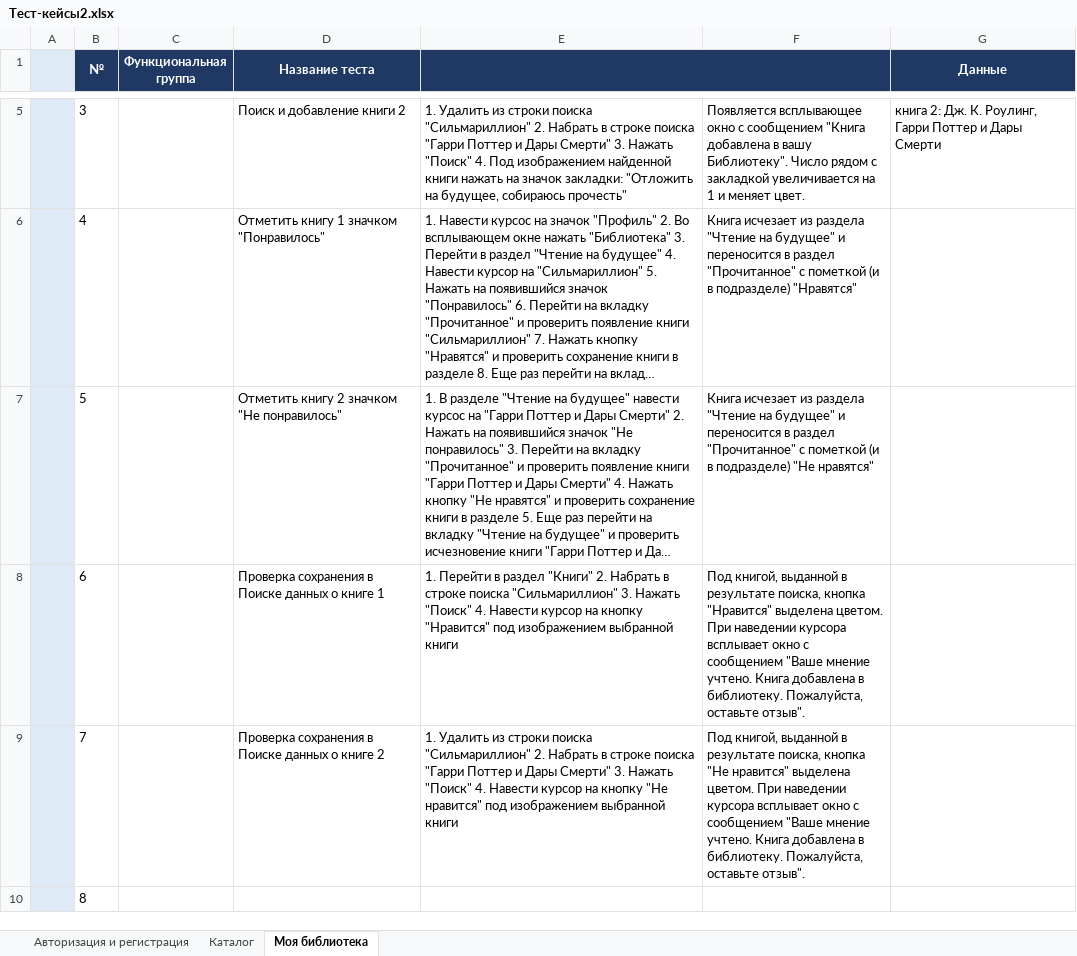
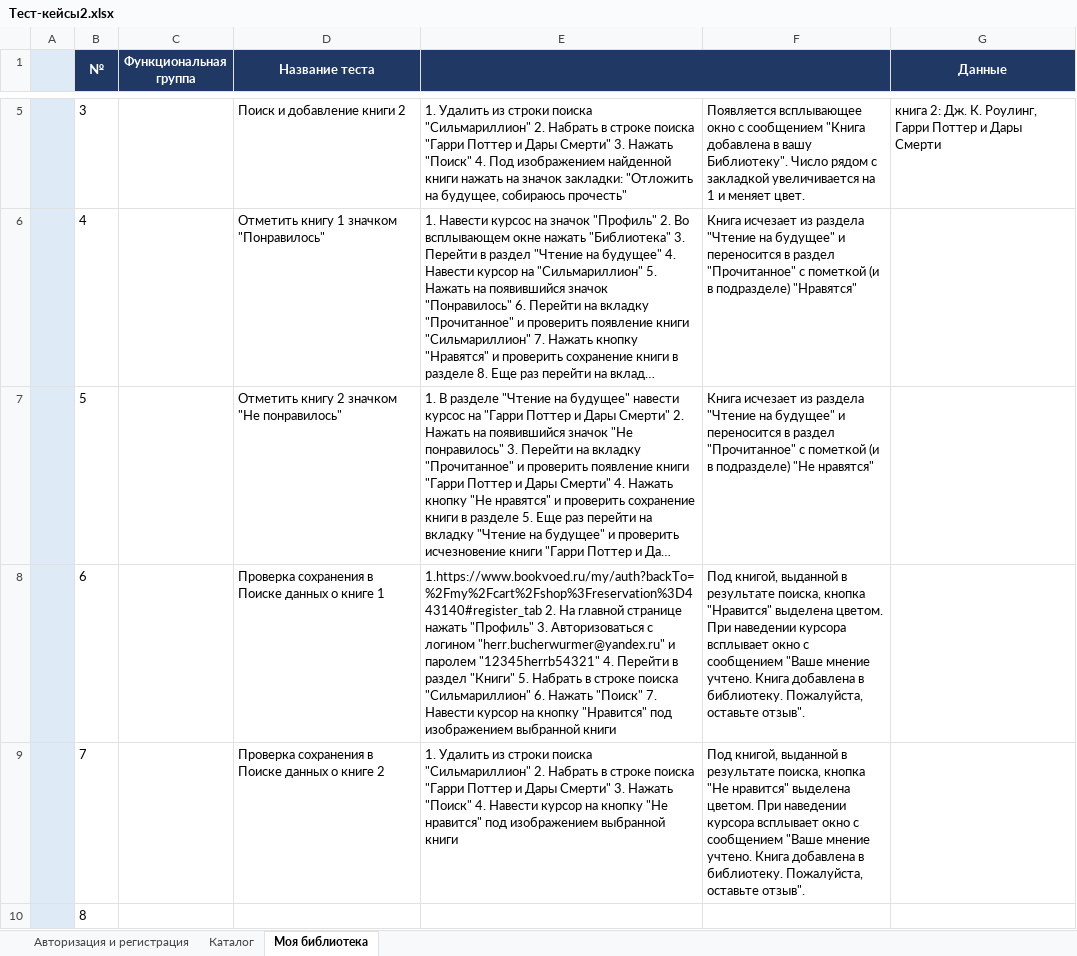
Before and after one commit to JossyS/Repo1, an Excel workbook: Тест-кейсы2.xlsx, sheet Моя библиотека, drawn as a sheet; only a part is shown, gaps mark what is left out; long unchanged cells end in …; values as stored, in another font and other column widths than the file's, no borders; the diff names each change by its address in the sheet, - before the commit and + after, or states it on an @@ line.

```diff
--- a/Тест-кейсы2.xlsx (sheet Моя библиотека)
+++ b/Тест-кейсы2.xlsx (sheet Моя библиотека)
-E8: 1. Перейти в раздел "Книги" 2. Набрать в строке поиска "Сильмариллион" 3. Нажать "Поиск" 4. Навести курсор…
+E8: 1.https://www.bookvoed.ru/my/auth?backTo=%2Fmy%2Fcart%2Fshop%3Freservation%3D443140#register_tab 2. На главной странице нажать "Профиль" 3. Авторизоваться с логином "herr.bucherwurmer@yandex.ru" и паролем "12345herrb54321" 4. Перейти в раздел "Книги" 5. Набрать в строке поиска "Сильмариллион" 6. Нажать "Поиск" 7. Навести курсор…
```
Also changed, not shown: sheet Каталог.
